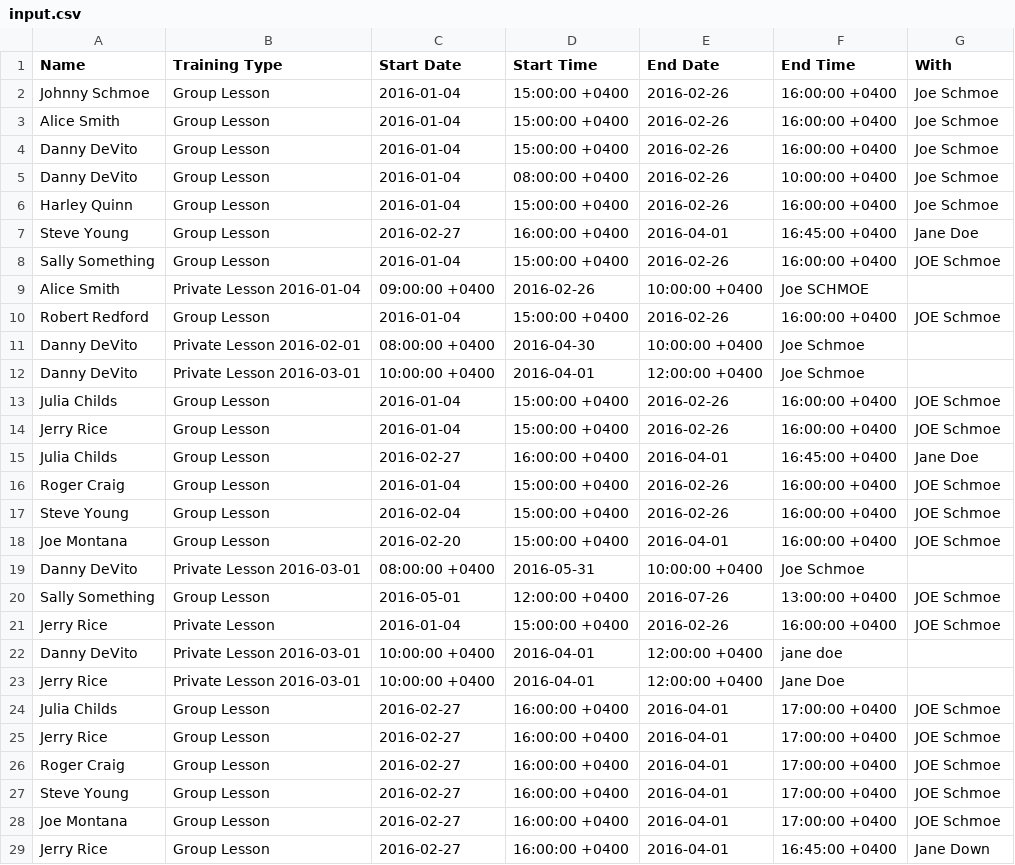
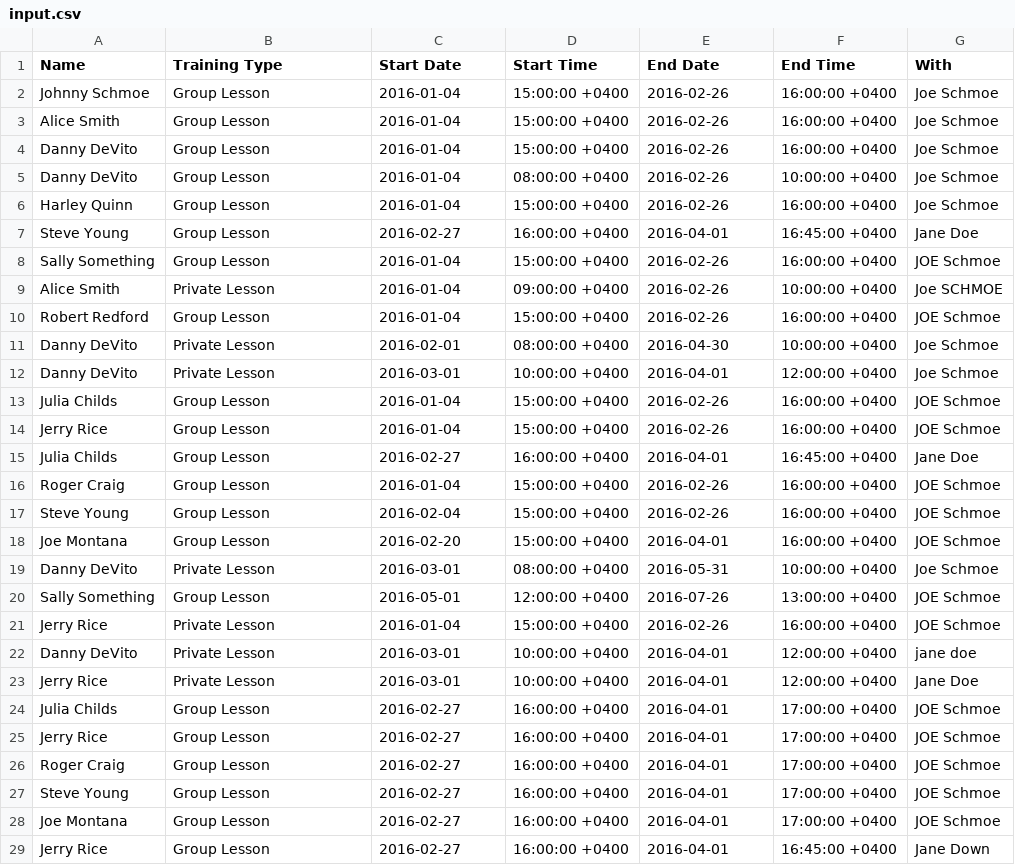
Before and after one commit to zgoldman/developer-candidate-interview, a CSV file: schedule/input.csv, drawn as a sheet; only a part is shown; removed rows and columns are numbered as before the commit, all else as after; the diff names each change by its address in the sheet, - before the commit and + after, or states it on an @@ line.

Commit message:
Fix input.csv
Add commas where missing.

```diff
--- a/schedule/input.csv
+++ b/schedule/input.csv
-row 9: Alice Smith | Private Lesson 2016-01-04 | 09:00:00 +0400 | 2016-02-26 | 10:00:00 +0400 | Joe SCHMOE
+row 9: Alice Smith | Private Lesson | 2016-01-04 | 09:00:00 +0400 | 2016-02-26 | 10:00:00 +0400 | Joe SCHMOE
-row 11: Danny DeVito | Private Lesson 2016-02-01 | 08:00:00 +0400 | 2016-04-30 | 10:00:00 +0400 | Joe Schmoe
-row 12: Danny DeVito | Private Lesson 2016-03-01 | 10:00:00 +0400 | 2016-04-01 | 12:00:00 +0400 | Joe Schmoe
+row 11: Danny DeVito | Private Lesson | 2016-02-01 | 08:00:00 +0400 | 2016-04-30 | 10:00:00 +0400 | Joe Schmoe
+row 12: Danny DeVito | Private Lesson | 2016-03-01 | 10:00:00 +0400 | 2016-04-01 | 12:00:00 +0400 | Joe Schmoe
-row 19: Danny DeVito | Private Lesson 2016-03-01 | 08:00:00 +0400 | 2016-05-31 | 10:00:00 +0400 | Joe Schmoe
+row 19: Danny DeVito | Private Lesson | 2016-03-01 | 08:00:00 +0400 | 2016-05-31 | 10:00:00 +0400 | Joe Schmoe
-row 22: Danny DeVito | Private Lesson 2016-03-01 | 10:00:00 +0400 | 2016-04-01 | 12:00:00 +0400 | jane doe
-row 23: Jerry Rice | Private Lesson 2016-03-01 | 10:00:00 +0400 | 2016-04-01 | 12:00:00 +0400 | Jane Doe
+row 22: Danny DeVito | Private Lesson | 2016-03-01 | 10:00:00 +0400 | 2016-04-01 | 12:00:00 +0400 | jane doe
+row 23: Jerry Rice | Private Lesson | 2016-03-01 | 10:00:00 +0400 | 2016-04-01 | 12:00:00 +0400 | Jane Doe
```
